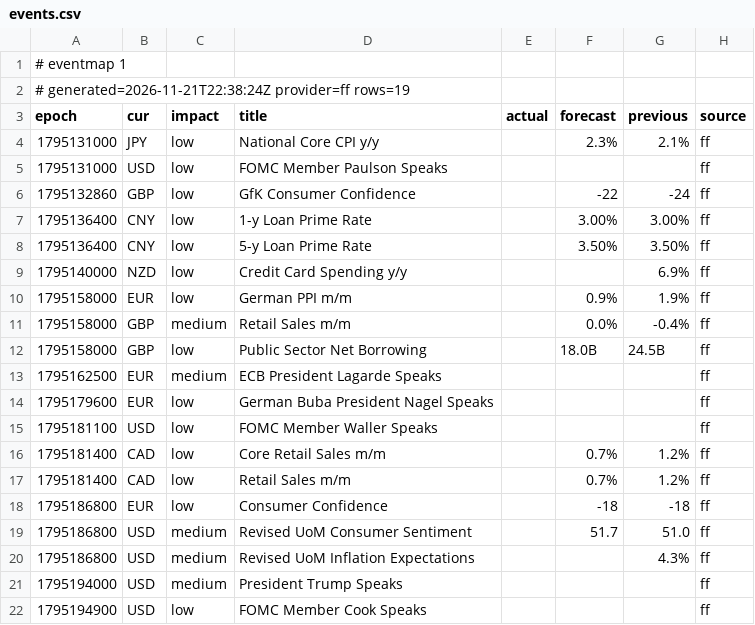
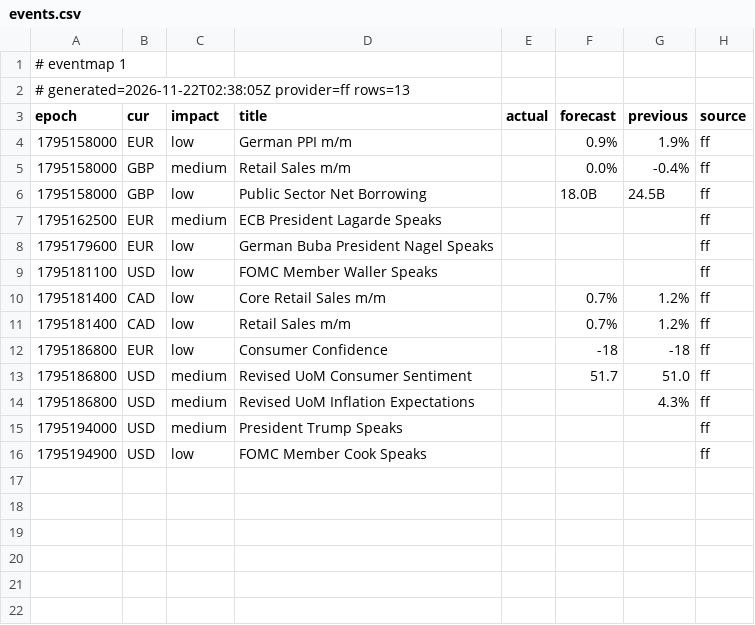
Before and after one commit to excalibur003/eventmap, a CSV file: feed/events.csv, drawn as a sheet.

Commit message:
feed 2026-11-22T02:38:06Z

```diff
--- a/feed/events.csv
+++ b/feed/events.csv
@@ -1,10 +1,4 @@
 # eventmap 1
-# generated=2026-11-21T22:38:24Z provider=ff rows=19
+# generated=2026-11-22T02:38:05Z provider=ff rows=13
 epoch|cur|impact|title|actual|forecast|previous|source
-1795131000|JPY|low|National Core CPI y/y||2.3%|2.1%|ff
-1795131000|USD|low|FOMC Member Paulson Speaks||||ff
-1795132860|GBP|low|GfK Consumer Confidence||-22|-24|ff
-1795136400|CNY|low|1-y Loan Prime Rate||3.00%|3.00%|ff
-1795136400|CNY|low|5-y Loan Prime Rate||3.50%|3.50%|ff
-1795140000|NZD|low|Credit Card Spending y/y|||6.9%|ff
 1795158000|EUR|low|German PPI m/m||0.9%|1.9%|ff
```
